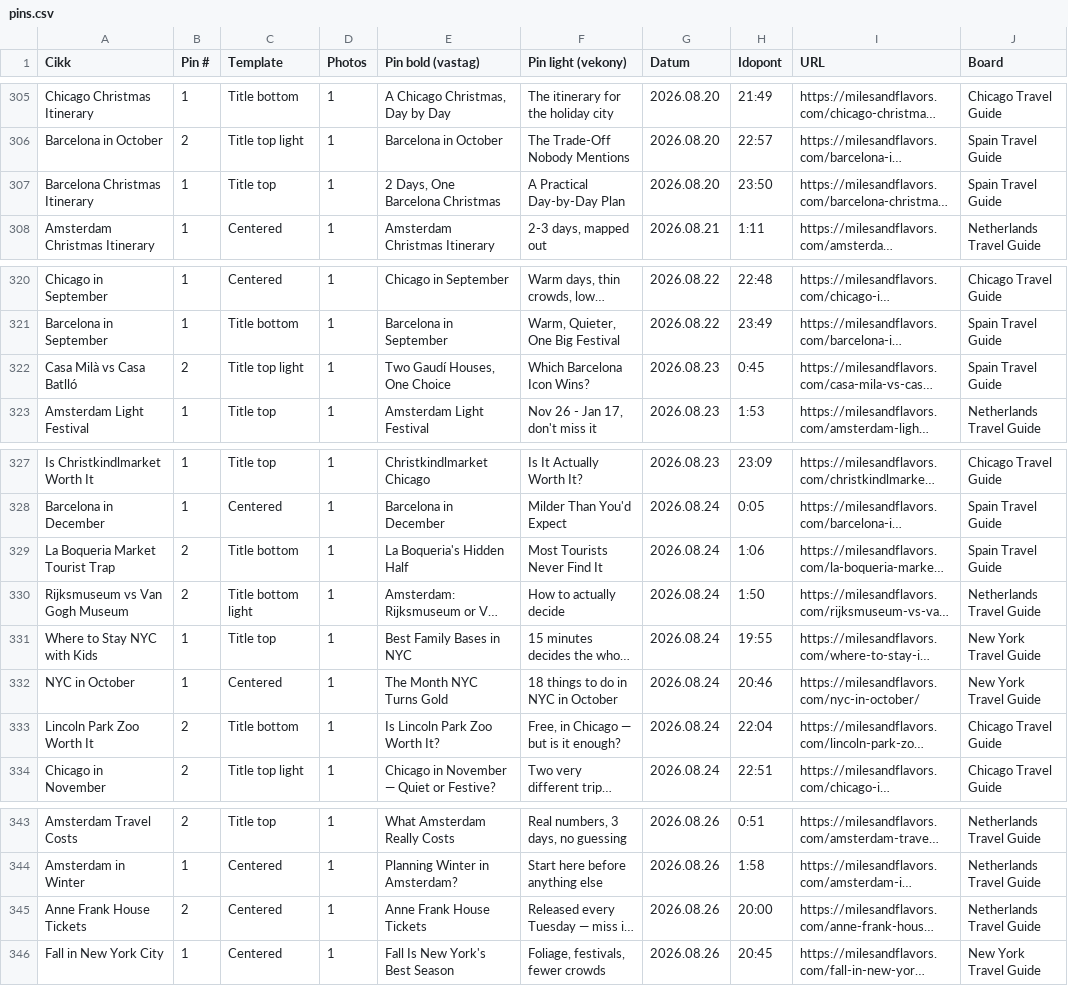
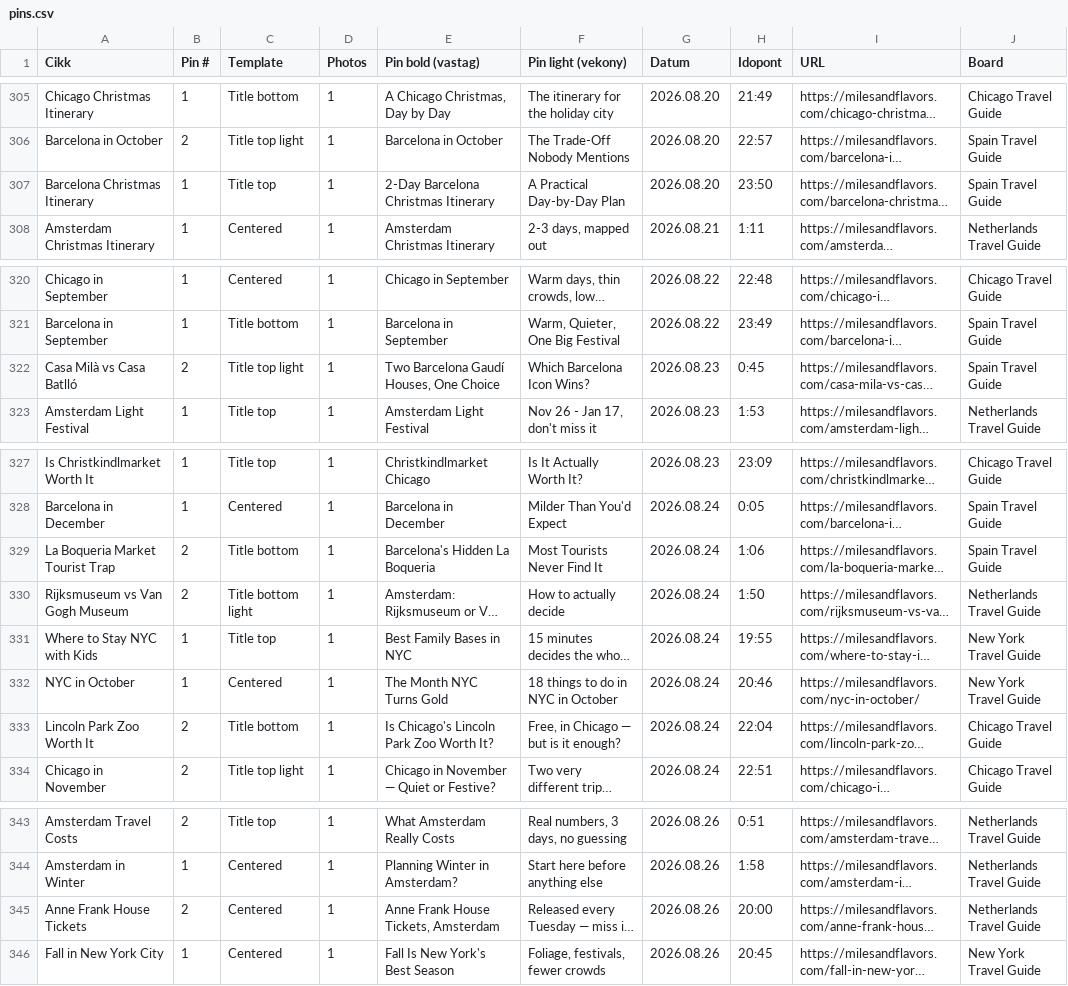
Before and after one commit to milesandflavors/pinfactory, a CSV file: pins.csv, drawn as a sheet; only a part is shown, gaps mark what is left out; long unchanged cells end in …; the diff names each change by its address in the sheet, - before the commit and + after, or states it on an @@ line.

```diff
--- a/pins.csv
+++ b/pins.csv
-E307 (Pin bold (vastag)): 2 Days, One Barcelona Christmas
+E307 (Pin bold (vastag)): 2-Day Barcelona Christmas Itinerary
-E322 (Pin bold (vastag)): Two Gaudí Houses, One Choice
+E322 (Pin bold (vastag)): Two Barcelona Gaudí Houses, One Choice
-E329 (Pin bold (vastag)): La Boqueria's Hidden Half
+E329 (Pin bold (vastag)): Barcelona's Hidden La Boqueria
-E333 (Pin bold (vastag)): Is Lincoln Park Zoo Worth It?
+E333 (Pin bold (vastag)): Is Chicago's Lincoln Park Zoo Worth It?
-E345 (Pin bold (vastag)): Anne Frank House Tickets
+E345 (Pin bold (vastag)): Anne Frank House Tickets, Amsterdam
```
Also changed, not shown: 5 other files.
